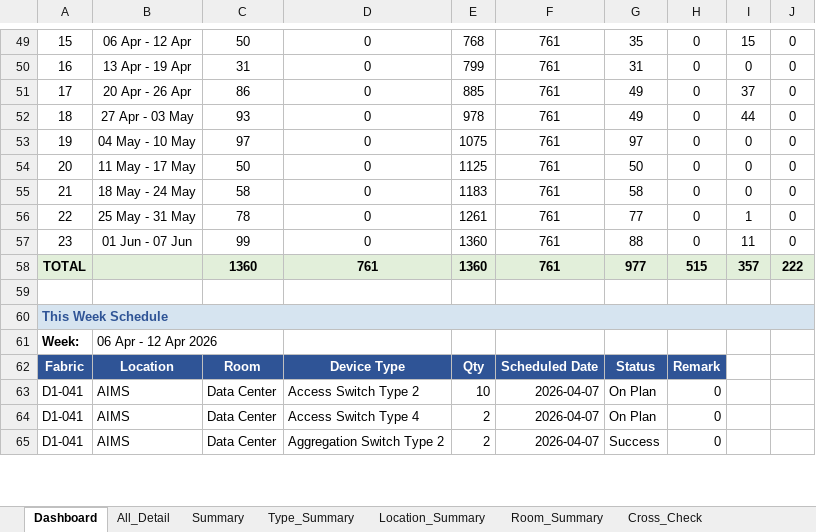
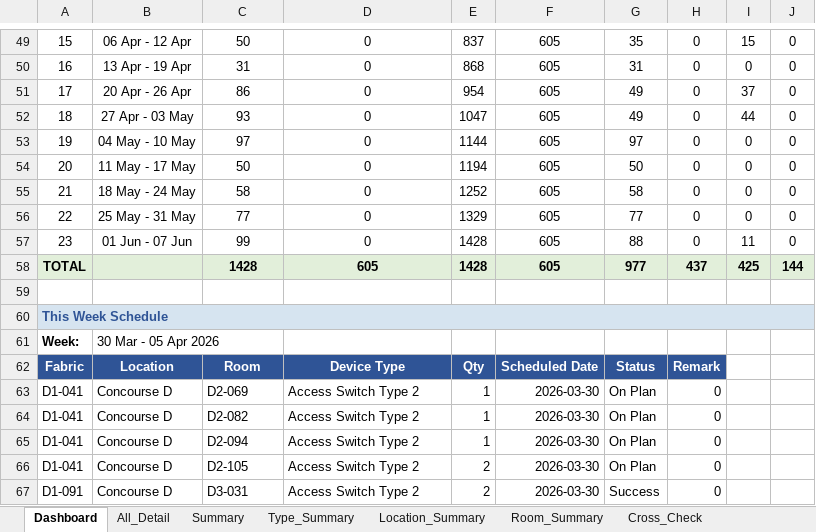
Before and after one commit to watanyu158/SDA-Migr-Dashboard, an Excel workbook: backend/SDA_Installation_Plan_V2.xlsx, sheet Dashboard, drawn as a sheet; only a part is shown, gaps mark what is left out; values as stored, in another font and other column widths than the file's, no borders; removed rows and columns are numbered as before the commit, all else as after; the diff covers the shown part only; the diff names each change by its address in the sheet, - before the commit and + after, or states it on an @@ line.

```diff
--- a/backend/SDA_Installation_Plan_V2.xlsx (sheet Dashboard)
+++ b/backend/SDA_Installation_Plan_V2.xlsx (sheet Dashboard)
-E49: 768
+E49: 837
-F49:F57: 761
+F49:F57: 605
-E50: 799
+E50: 868
-E51: 885
+E51: 954
-E52: 978
+E52: 1047
-E53: 1075
+E53: 1144
-E54: 1125
+E54: 1194
-E55: 1183
+E55: 1252
-C56: 78
+C56: 77
-E56: 1261
+E56: 1329
-I56: 1
+I56: 0
-E57: 1360
+E57: 1428
-row 58: TOTAL |  | 1360 | 761 | 1360 | 761 | 977 | 515 | 357 | 222
+row 58: TOTAL |  | 1428 | 605 | 1428 | 605 | 977 | 437 | 425 | 144
-B61: 06 Apr - 12 Apr 2026
+B61: 30 Mar - 05 Apr 2026
-B63:B64: AIMS
+B63:B64: Concourse D
-C63: Data Center
+C63: D2-069
-E63: 10
+E63: 1
-F63:F64: 2026-04-07
+F63:F64: 2026-03-30
-C64: Data Center
+C64: D2-082
-D64: Access Switch Type 4
+D64: Access Switch Type 2
-E64: 2
+E64: 1
+row 65: D1-041 | Concourse D | D2-094 | Access Switch Type 2 | 1 | 2026-03-30 | On Plan | 0
-B66: AIMS
+B66: Concourse D
-C66: Data Center
+C66: D2-105
-D66: Aggregation Switch Type 2
+D66: Access Switch Type 2
-F66: 2026-04-07
+F66: 2026-03-30
-G66: Success
+G66: On Plan
+row 67: D1-091 | Concourse D | D3-031 | Access Switch Type 2 | 2 | 2026-03-30 | Success | 0
```
Also changed, not shown: 11 added rows, 13 removed rows, 1 moved row and 258 edited cells elsewhere in this sheet, sheet All_Detail, formulas that keep their value, hidden cells.
